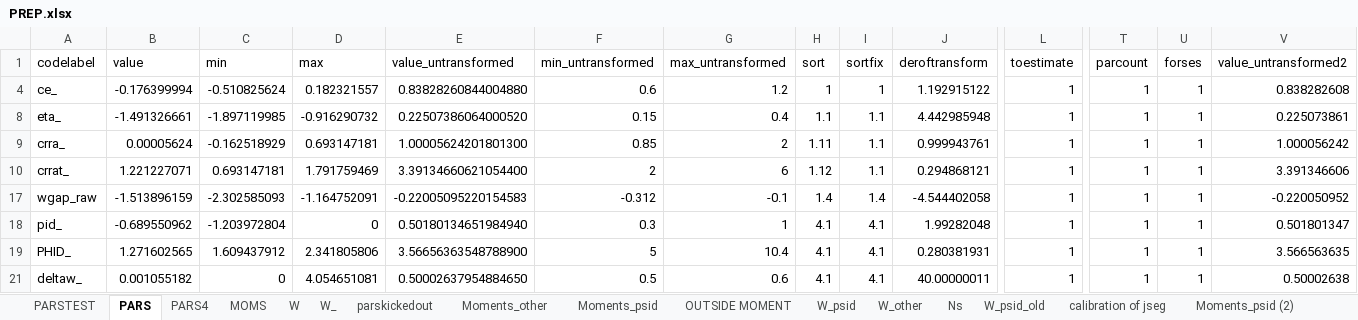
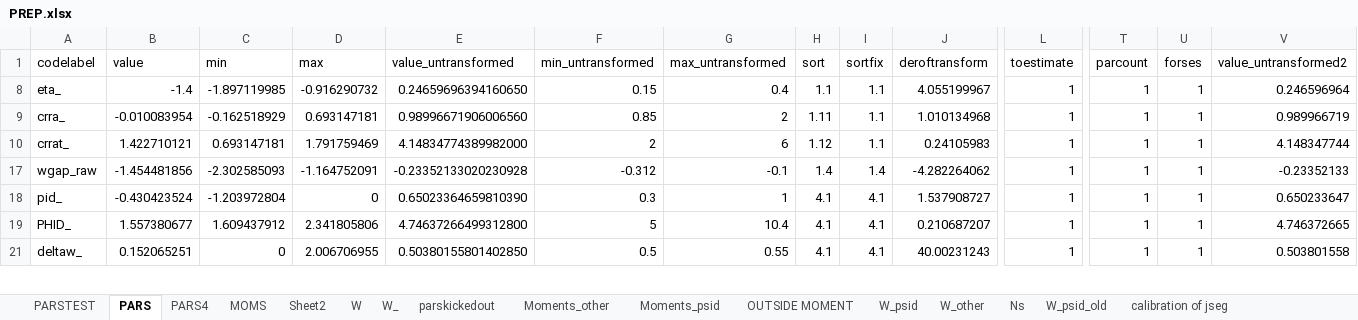
Before and after one commit to tranosov/JMP, an Excel workbook: input/PREP.xlsx, sheet PARS, drawn as a sheet; only a part is shown, gaps mark what is left out; values as stored, in another font and other column widths than the file's, no borders; rows hold the shown columns only; the diff covers the shown part only; the diff names each change by its address in the sheet, - before the commit and + after, or states it on an @@ line.

```diff
--- a/input/PREP.xlsx (sheet PARS)
+++ b/input/PREP.xlsx (sheet PARS)
+sheet tab: Sheet2
-row 4: ce_ | -0.176399994 | -0.510825624 | 0.182321557 | 0.83828260844004880 | 0.6 | 1.2 | 1 | 1 | 1.192915122 | 1 | 1 | 1 | 0.838282608
-B8 (value): -1.491326661
+B8 (value): -1.4
-E8 (value_untransformed): 0.22507386064000520
+E8 (value_untransformed): 0.24659696394160650
-J8 (deroftransform): 4.442985948
+J8 (deroftransform): 4.055199967
-V8 (value_untransformed2): 0.225073861
+V8 (value_untransformed2): 0.246596964
-B9 (value): 0.00005624
+B9 (value): -0.010083954
-E9 (value_untransformed): 1.00005624201801300
+E9 (value_untransformed): 0.98996671906006560
-J9 (deroftransform): 0.999943761
+J9 (deroftransform): 1.010134968
-V9 (value_untransformed2): 1.000056242
+V9 (value_untransformed2): 0.989966719
-B10 (value): 1.221227071
+B10 (value): 1.422710121
-E10 (value_untransformed): 3.39134660621054400
+E10 (value_untransformed): 4.14834774389982000
-J10 (deroftransform): 0.294868121
+J10 (deroftransform): 0.24105983
-V10 (value_untransformed2): 3.391346606
+V10 (value_untransformed2): 4.148347744
-B17 (value): -1.513896159
+B17 (value): -1.454481856
-E17 (value_untransformed): -0.22005095220154583
+E17 (value_untransformed): -0.23352133020230928
-J17 (deroftransform): -4.544402058
+J17 (deroftransform): -4.282264062
-V17 (value_untransformed2): -0.220050952
+V17 (value_untransformed2): -0.23352133
-B18 (value): -0.689550962
+B18 (value): -0.430423524
-E18 (value_untransformed): 0.50180134651984940
+E18 (value_untransformed): 0.65023364659810390
-J18 (deroftransform): 1.99282048
+J18 (deroftransform): 1.537908727
-V18 (value_untransformed2): 0.501801347
+V18 (value_untransformed2): 0.650233647
-B19 (value): 1.271602565
+B19 (value): 1.557380677
-E19 (value_untransformed): 3.56656363548788900
+E19 (value_untransformed): 4.74637266499312800
-J19 (deroftransform): 0.280381931
+J19 (deroftransform): 0.210687207
-V19 (value_untransformed2): 3.566563635
+V19 (value_untransformed2): 4.746372665
-B21 (value): 0.001055182
+B21 (value): 0.152065251
-D21 (max): 4.054651081
+D21 (max): 2.006706955
-E21 (value_untransformed): 0.50002637954884650
+E21 (value_untransformed): 0.50380155801402850
-G21 (max_untransformed): 0.6
+G21 (max_untransformed): 0.55
-J21 (deroftransform): 40.00000011
+J21 (deroftransform): 40.00231243
-V21 (value_untransformed2): 0.50002638
+V21 (value_untransformed2): 0.503801558
```
Also changed, not shown: 1 removed row, 67 edited cells and cell formats elsewhere in this sheet, sheet PARS4, sheet PARSTEST, sheet OUTSIDE MOMENT, sheet MOMS, hidden cells, 27 other files.
